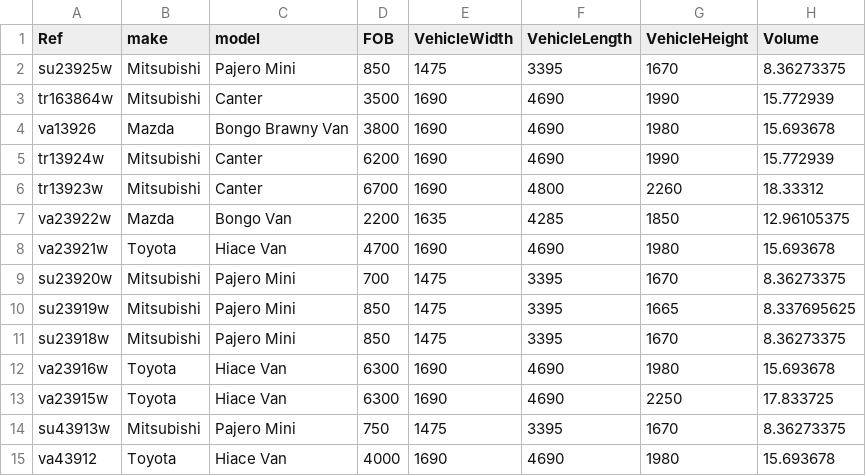
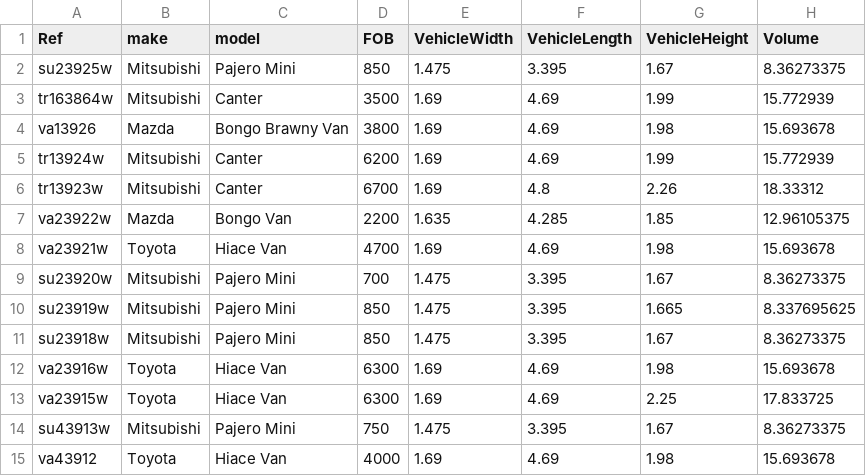
Before and after one commit to coder054/car-api2, a CSV file: stocks.csv, drawn as a sheet; only a part is shown; the diff covers the shown part only.

Commit message:
change unit of width height length of data file from cm to m

```diff
--- a/stocks.csv
+++ b/stocks.csv
@@ -1,15 +1,15 @@
 Ref,make,model,FOB,VehicleWidth,VehicleLength,VehicleHeight,Volume
-su23925w,Mitsubishi,Pajero Mini,850,1475,3395,1670,8.36273375
-tr163864w,Mitsubishi,Canter,3500,1690,4690,1990,15.772939
-va13926,Mazda,Bongo Brawny Van,3800,1690,4690,1980,15.693678
-tr13924w,Mitsubishi,Canter,6200,1690,4690,1990,15.772939
-tr13923w,Mitsubishi,Canter,6700,1690,4800,2260,18.33312
-va23922w,Mazda,Bongo Van,2200,1635,4285,1850,12.96105375
-va23921w,Toyota,Hiace Van,4700,1690,4690,1980,15.693678
-su23920w,Mitsubishi,Pajero Mini,700,1475,3395,1670,8.36273375
-su23919w,Mitsubishi,Pajero Mini,850,1475,3395,1665,8.337695625
-su23918w,Mitsubishi,Pajero Mini,850,1475,3395,1670,8.36273375
-va23916w,Toyota,Hiace Van,6300,1690,4690,1980,15.693678
-va23915w,Toyota,Hiace Van,6300,1690,4690,2250,17.833725
-su43913w,Mitsubishi,Pajero Mini,750,1475,3395,1670,8.36273375
-va43912,Toyota,Hiace Van,4000,1690,4690,1980,15.693678
+su23925w,Mitsubishi,Pajero Mini,850,1.475,3.395,1.67,8.36273375
+tr163864w,Mitsubishi,Canter,3500,1.69,4.69,1.99,15.772939
+va13926,Mazda,Bongo Brawny Van,3800,1.69,4.69,1.98,15.693678
+tr13924w,Mitsubishi,Canter,6200,1.69,4.69,1.99,15.772939
+tr13923w,Mitsubishi,Canter,6700,1.69,4.8,2.26,18.33312
+va23922w,Mazda,Bongo Van,2200,1.635,4.285,1.85,12.96105375
+va23921w,Toyota,Hiace Van,4700,1.69,4.69,1.98,15.693678
+su23920w,Mitsubishi,Pajero Mini,700,1.475,3.395,1.67,8.36273375
+su23919w,Mitsubishi,Pajero Mini,850,1.475,3.395,1.665,8.337695625
+su23918w,Mitsubishi,Pajero Mini,850,1.475,3.395,1.67,8.36273375
+va23916w,Toyota,Hiace Van,6300,1.69,4.69,1.98,15.693678
+va23915w,Toyota,Hiace Van,6300,1.69,4.69,2.25,17.833725
+su43913w,Mitsubishi,Pajero Mini,750,1.475,3.395,1.67,8.36273375
+va43912,Toyota,Hiace Van,4000,1.69,4.69,1.98,15.693678
```
Also changed, not shown: 87 edited cells elsewhere in this file.
